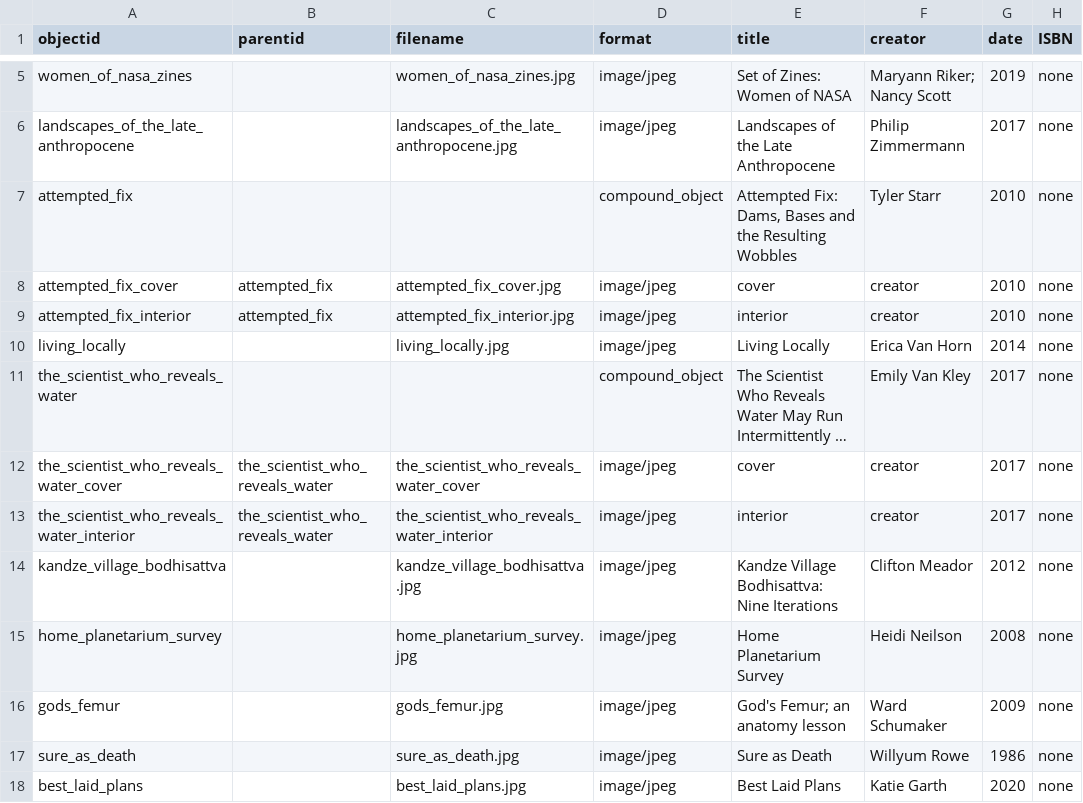
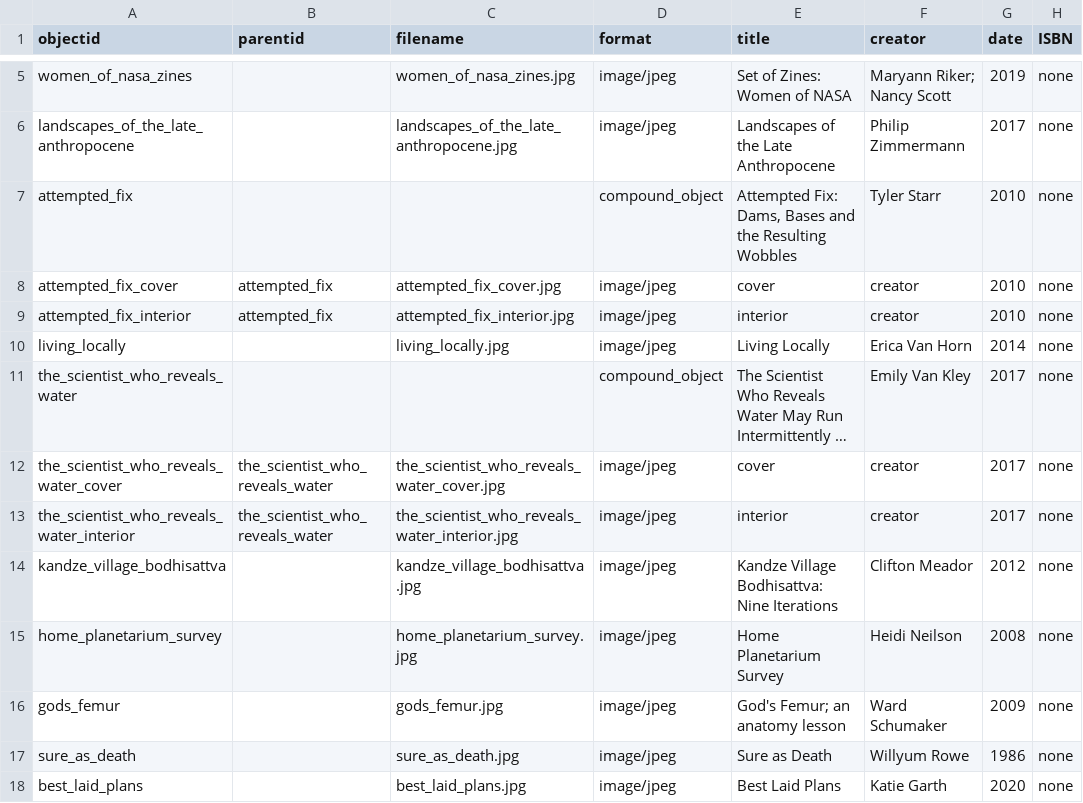
Before and after one commit to svitelli/final_project_artist_books, a CSV file: _data/final_metadata_test.csv, drawn as a sheet; only a part is shown, gaps mark what is left out; long unchanged cells end in …; the diff names each change by its address in the sheet, - before the commit and + after, or states it on an @@ line.

Commit message:
Add files via upload

```diff
--- a/_data/final_metadata_test.csv
+++ b/_data/final_metadata_test.csv
-C12 (filename): the_scientist_who_reveals_water_cover
+C12 (filename): the_scientist_who_reveals_water_cover.jpg
-C13 (filename): the_scientist_who_reveals_water_interior
+C13 (filename): the_scientist_who_reveals_water_interior.jpg
```
